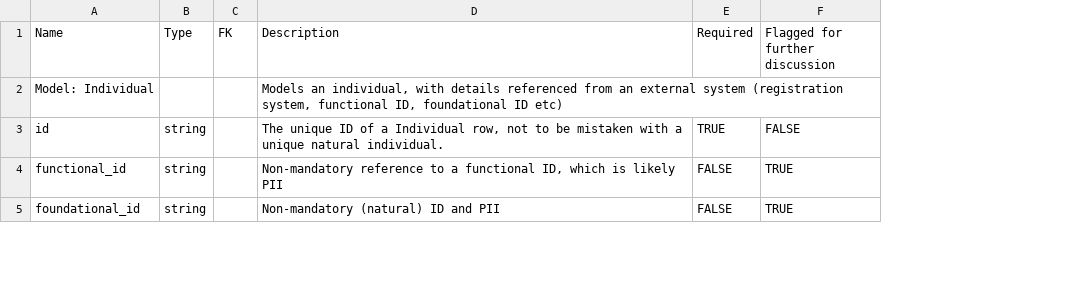
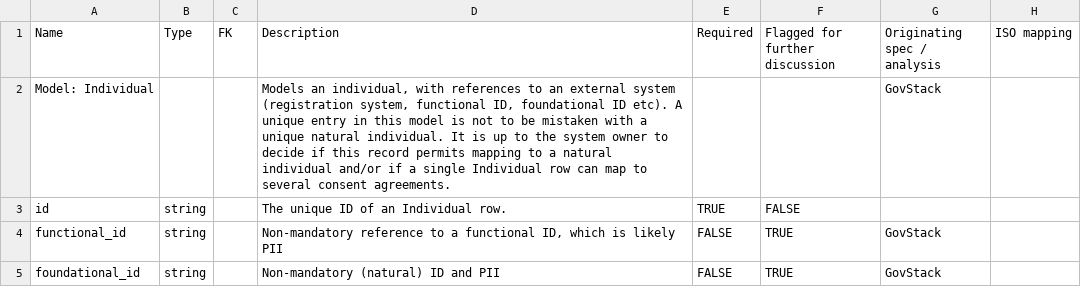
Before and after one commit to GovStackWorkingGroup/BuildingBlockAPI, a CSV file: consent-management/GovStack Consent BB API endpoints - schema.csv, drawn as a sheet; only a part is shown; the diff covers the shown part only; the diff names each change by its address in the sheet, - before the commit and + after, or states it on an @@ line.

Commit message:
Updates to OpenAPI spec, README overview and JSON export from Swagger

```diff
--- a/consent-management/GovStack Consent BB API endpoints - schema.csv
+++ b/consent-management/GovStack Consent BB API endpoints - schema.csv
+column G (Originating spec / analysis), rows 2-5: GovStack |  | GovStack | GovStack
+column H (ISO mapping), empty
-D2 (Description): …individual, with details referenced from an external system (registration system, functional ID, foundational ID etc)
+D2 (Description): …individual, with references to an external system (registration system, functional ID, foundational ID etc). A unique entry in this model is not to be mistaken with a unique natural individual. It is up to the system owner to decide if this record permits mapping to a natural individual and/or if a single Individual row can map to several consent agreements.
-D3 (Description): …ID of a Individual row, not to be mistaken with a unique natural individual.
+D3 (Description): …ID of an Individual row.
```
Also changed, not shown: 7 added rows and 7 edited cells elsewhere in this file, 3 other files.
